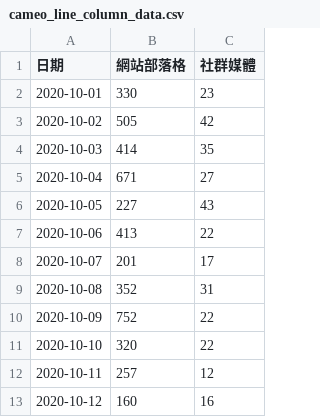
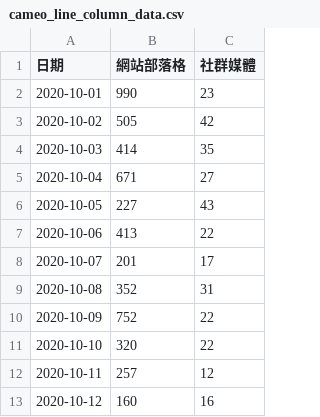
Before and after one commit to bohachu/cameo-line-column, a CSV file: data/cameo_line_column_data.csv, drawn as a sheet.

```diff
--- a/data/cameo_line_column_data.csv
+++ b/data/cameo_line_column_data.csv
@@ -1,3 +1,3 @@
 日期,網站部落格,社群媒體
-2020-10-01,330,23
+2020-10-01,990,23
 2020-10-02,505,42
```
Also changed, not shown: 2 other files.
